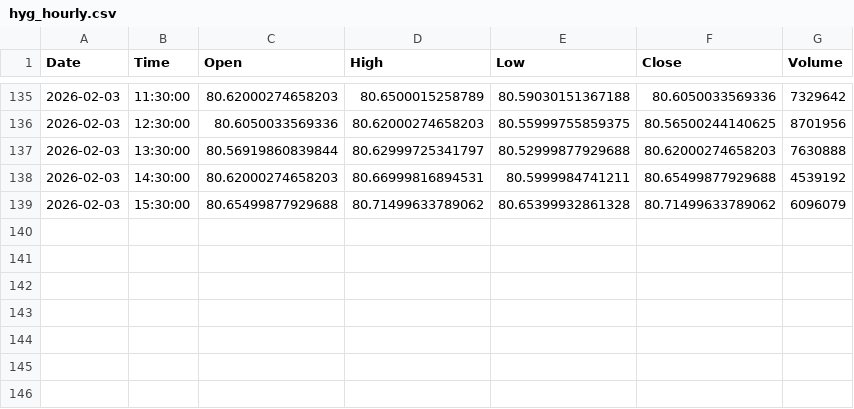
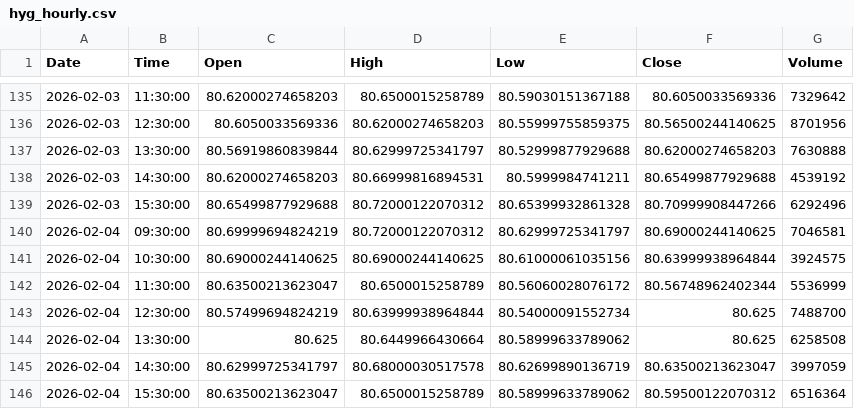
Before and after one commit to jonsflow/risk-divergence, a CSV file: data/hyg_hourly.csv, drawn as a sheet; only a part is shown, gaps mark what is left out.

```diff
--- a/data/hyg_hourly.csv
+++ b/data/hyg_hourly.csv
@@ -138,2 +138,9 @@ Date,Time,Open,High,Low,Close,Volume
 2026-02-03,14:30:00,80.62000274658203,80.66999816894531,80.5999984741211,80.65499877929688,4539192
-2026-02-03,15:30:00,80.65499877929688,80.71499633789062,80.65399932861328,80.71499633789062,6096079
+2026-02-03,15:30:00,80.65499877929688,80.72000122070312,80.65399932861328,80.70999908447266,6292496
+2026-02-04,09:30:00,80.69999694824219,80.72000122070312,80.62999725341797,80.69000244140625,7046581
+2026-02-04,10:30:00,80.69000244140625,80.69000244140625,80.61000061035156,80.63999938964844,3924575
+2026-02-04,11:30:00,80.63500213623047,80.6500015258789,80.56060028076172,80.56748962402344,5536999
+2026-02-04,12:30:00,80.57499694824219,80.63999938964844,80.54000091552734,80.625,7488700
+2026-02-04,13:30:00,80.625,80.6449966430664,80.58999633789062,80.625,6258508
+2026-02-04,14:30:00,80.62999725341797,80.68000030517578,80.62699890136719,80.63500213623047,3997059
+2026-02-04,15:30:00,80.63500213623047,80.6500015258789,80.58999633789062,80.59500122070312,6516364
```
Also changed, not shown: data/gld_hourly.csv, data/iwm_hourly.csv, 14 other files.
